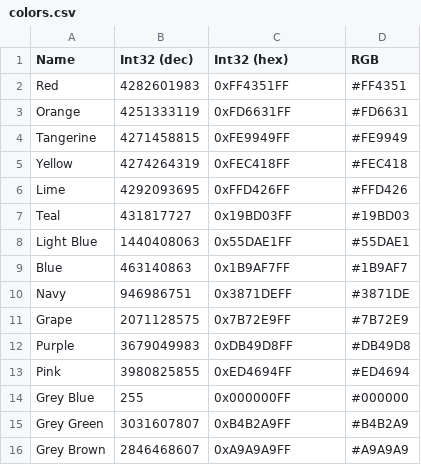
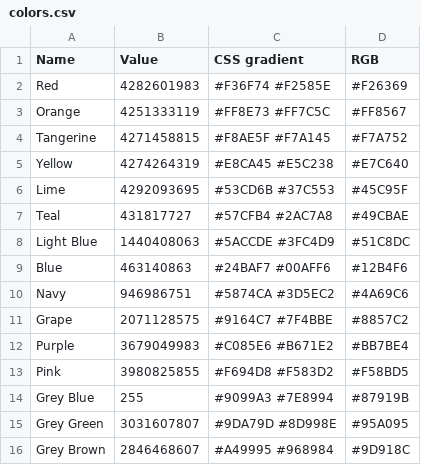
Before and after one commit to atnbueno/Shortcuts-old, a CSV file: Glyphs/colors.csv, drawn as a sheet.

Commit message:
Removed hex, added gradient, replaced RGB
The int32 values do not correspond with the colors shown in the icons. These show a subtle vertical gradient between the two listed colors. "RGB" is now the color of the center of the icons.

```diff
--- a/Glyphs/colors.csv
+++ b/Glyphs/colors.csv
@@ -1,16 +1,16 @@
-Name,Int32 (dec),Int32 (hex),RGB
-Red,4282601983,0xFF4351FF,#FF4351
-Orange,4251333119,0xFD6631FF,#FD6631
-Tangerine,4271458815,0xFE9949FF,#FE9949
-Yellow,4274264319,0xFEC418FF,#FEC418
-Lime,4292093695,0xFFD426FF,#FFD426
-Teal,431817727,0x19BD03FF,#19BD03
-Light Blue,1440408063,0x55DAE1FF,#55DAE1
-Blue,463140863,0x1B9AF7FF,#1B9AF7
-Navy,946986751,0x3871DEFF,#3871DE
-Grape,2071128575,0x7B72E9FF,#7B72E9
-Purple,3679049983,0xDB49D8FF,#DB49D8
-Pink,3980825855,0xED4694FF,#ED4694
-Grey Blue,255,0x000000FF,#000000
-Grey Green,3031607807,0xB4B2A9FF,#B4B2A9
-Grey Brown,2846468607,0xA9A9A9FF,#A9A9A9
+Name,Value,CSS gradient,RGB
+Red,4282601983,#F36F74 #F2585E,#F26369
+Orange,4251333119,#FF8E73 #FF7C5C,#FF8567
+Tangerine,4271458815,#F8AE5F #F7A145,#F7A752
+Yellow,4274264319,#E8CA45 #E5C238,#E7C640
+Lime,4292093695,#53CD6B #37C553,#45C95F
+Teal,431817727,#57CFB4 #2AC7A8,#49CBAE
+Light Blue,1440408063,#5ACCDE #3FC4D9,#51C8DC
+Blue,463140863,#24BAF7 #00AFF6,#12B4F6
+Navy,946986751,#5874CA #3D5EC2,#4A69C6
+Grape,2071128575,#9164C7 #7F4BBE,#8857C2
+Purple,3679049983,#C085E6 #B671E2,#BB7BE4
+Pink,3980825855,#F694D8 #F583D2,#F58BD5
+Grey Blue,255,#9099A3 #7E8994,#87919B
+Grey Green,3031607807,#9DA79D #8D998E,#95A095
+Grey Brown,2846468607,#A49995 #968984,#9D918C
```
